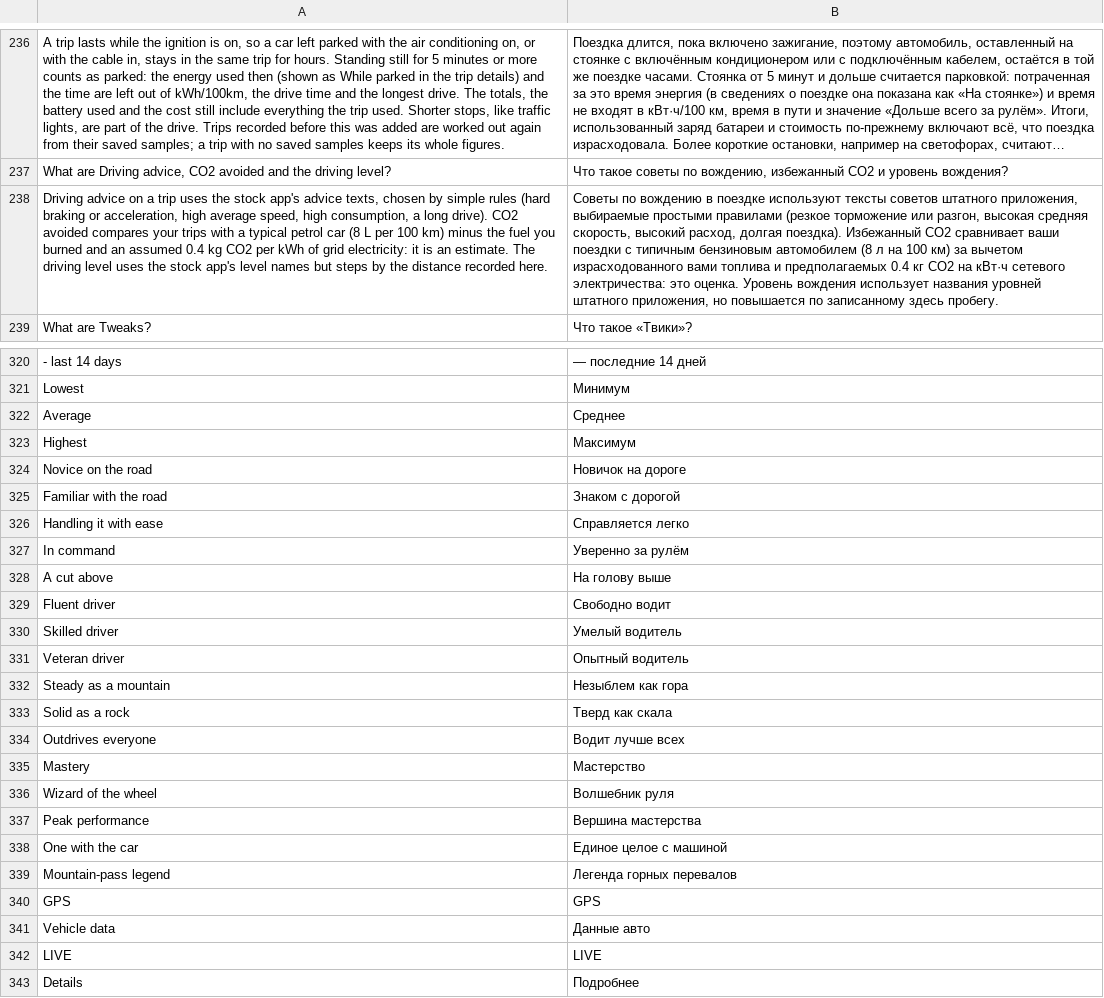
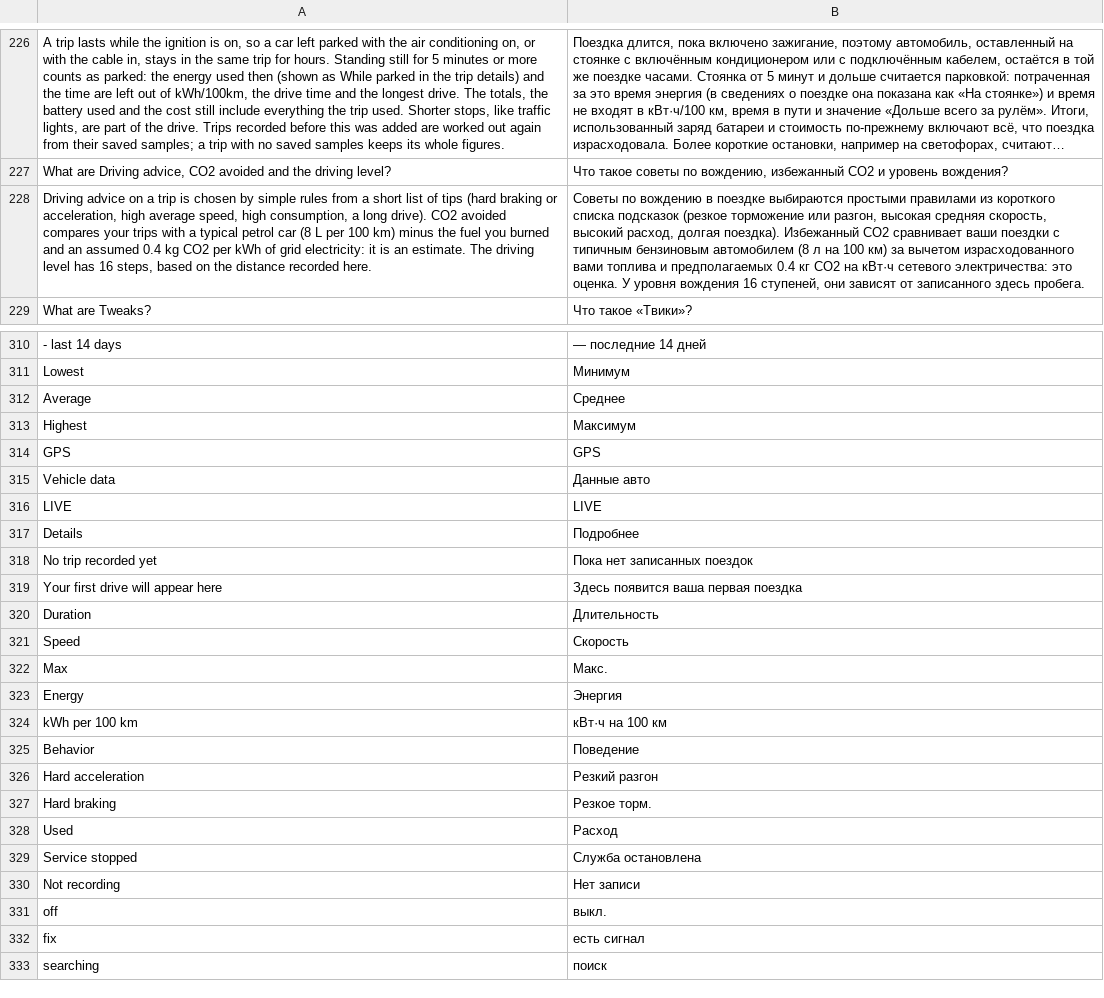
Before and after one commit to 3freet/Trip-Recorder-NG, a TSV file: assets/ru.tsv, drawn as a sheet; only a part is shown, gaps mark what is left out; the shorter side is filled out with more unchanged rows; long unchanged cells end in …; removed rows and columns are numbered as before the commit, all else as after; the diff covers the shown part only; the diff names each change by its address in the sheet, - before the commit and + after, or states it on an @@ line.

Commit message:
Use our own artwork, advice texts and level names
**Own material**
- The four tab icons, the empty-list picture and the selected-tab glow are drawn by us (vector files and one generated image), close to the look of the car's own app. The images taken from BYD's app are gone.
- The driving advice sentences and the 16 driving level names are reworded in our own words, with the same meaning, the same rules for when each one appears and the same distance steps. The Arabic and Russian texts are rewritten to match.

**Other**
- The Q&A page and the READMEs (English, Arabic and Russian) no longer say the advice and level names come from the stock app, and the Third-party content section is removed.

```diff
--- a/assets/ru.tsv
+++ b/assets/ru.tsv
-row 238: Driving advice on a trip uses the stock app's advice texts, chosen by simple rules (hard braking or acceleration, high average speed, high consumption, a long drive). CO2 avoided compares your trips with a typical petrol car (8 L per 100 km) minus the fuel you burned and an assumed 0.4 kg CO2 per kWh of grid electricity: it is an estimate. The driving level uses the stock app's level names but steps by the distance recorded here. | Советы по вождению в поездке используют тексты советов штатного приложения, выбираемые простыми правилами (резкое торможение или разгон, высокая средняя скорость, высокий расход, долгая поездка). Избежанный CO2 сравнивает ваши поездки с типичным бензиновым автомобилем (8 л на 100 км) за вычетом израсходованного вами топлива и предполагаемых 0.4 кг CO2 на кВт·ч сетевого электричества: это оценка. Уровень вождения использует названия уровней штатного приложения, но повышается по записанному здесь пробегу.
+row 228: Driving advice on a trip is chosen by simple rules from a short list of tips (hard braking or acceleration, high average speed, high consumption, a long drive). CO2 avoided compares your trips with a typical petrol car (8 L per 100 km) minus the fuel you burned and an assumed 0.4 kg CO2 per kWh of grid electricity: it is an estimate. The driving level has 16 steps, based on the distance recorded here. | Советы по вождению в поездке выбираются простыми правилами из короткого списка подсказок (резкое торможение или разгон, высокая средняя скорость, высокий расход, долгая поездка). Избежанный CO2 сравнивает ваши поездки с типичным бензиновым автомобилем (8 л на 100 км) за вычетом израсходованного вами топлива и предполагаемых 0.4 кг CO2 на кВт·ч сетевого электричества: это оценка. У уровня вождения 16 ступеней, они зависят от записанного здесь пробега.
-row 324: Novice on the road | Новичок на дороге
-row 325: Familiar with the road | Знаком с дорогой
-row 326: Handling it with ease | Справляется легко
-row 327: In command | Уверенно за рулём
-row 328: A cut above | На голову выше
-row 329: Fluent driver | Свободно водит
-row 330: Skilled driver | Умелый водитель
-row 331: Veteran driver | Опытный водитель
-row 332: Steady as a mountain | Незыблем как гора
-row 333: Solid as a rock | Тверд как скала
-row 334: Outdrives everyone | Водит лучше всех
-row 335: Mastery | Мастерство
-row 336: Wizard of the wheel | Волшебник руля
-row 337: Peak performance | Вершина мастерства
-row 338: One with the car | Единое целое с машиной
-row 339: Mountain-pass legend | Легенда горных перевалов
```
Also changed, not shown: 26 added rows and 10 removed rows elsewhere in this file, assets/ar.tsv, 17 other files.
